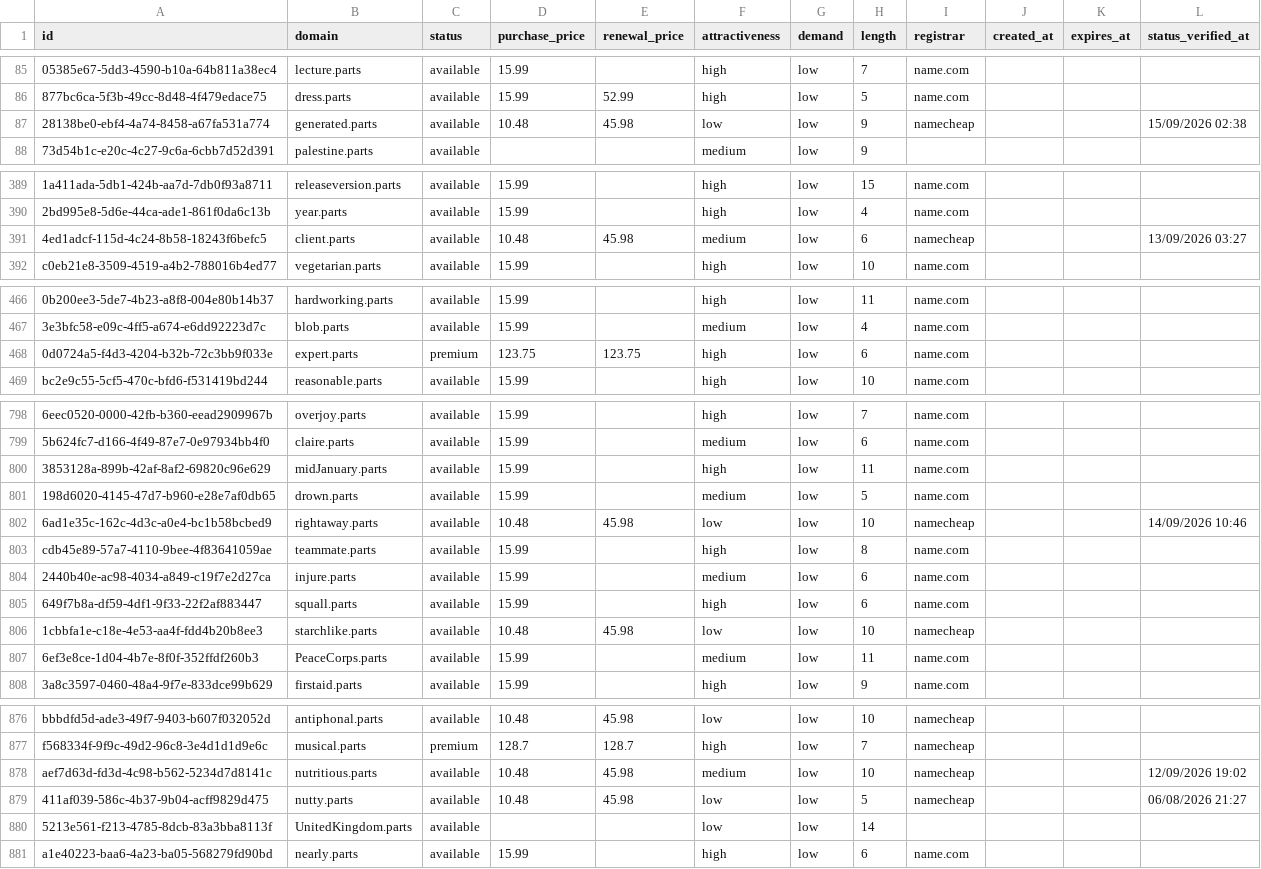
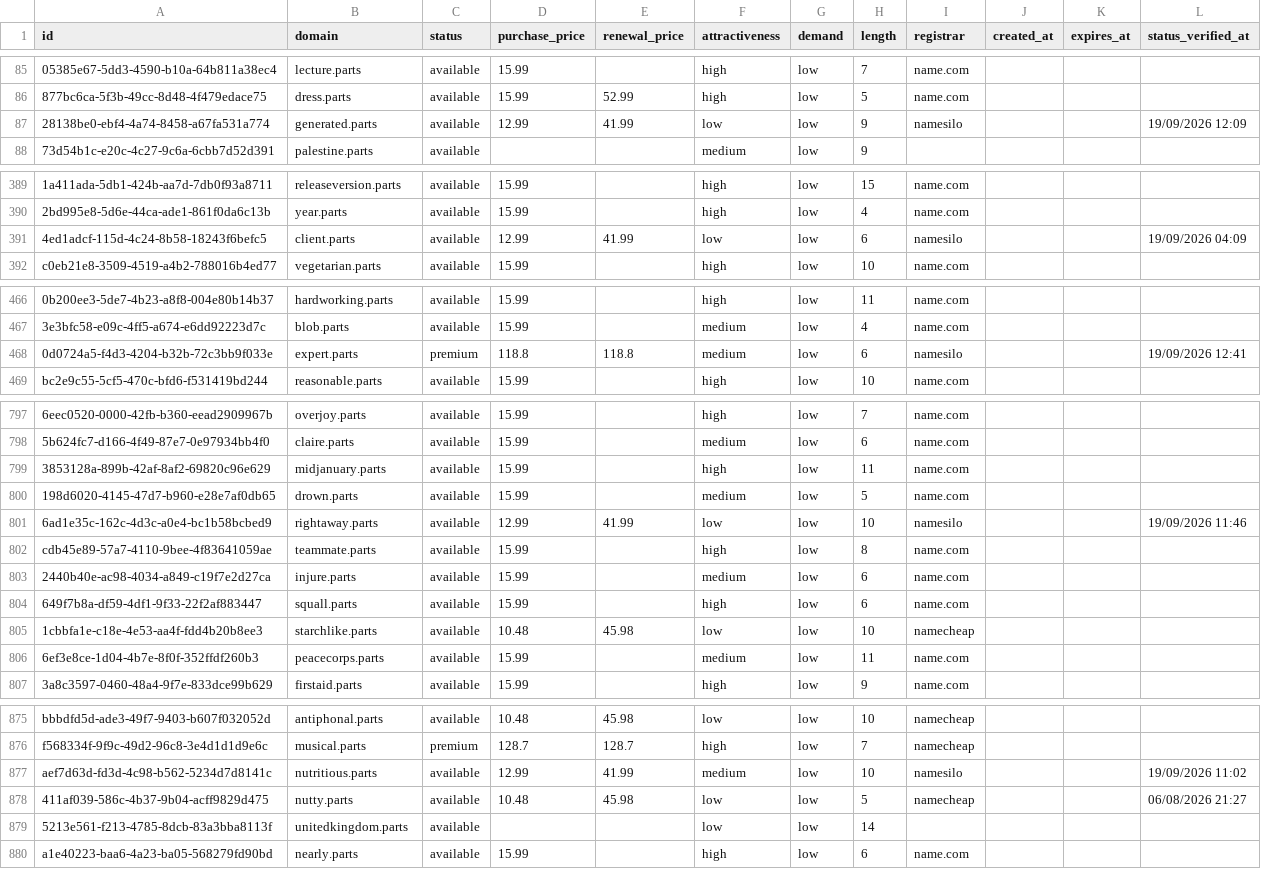
Before and after one commit to UniqueDomains/parts-oneword-domains, a CSV file: parts.csv, drawn as a sheet; only a part is shown, gaps mark what is left out; addresses are those after the commit; the diff covers the shown part only; the diff names each change by its address in the sheet, - before the commit and + after, or states it on an @@ line.

Commit message:
Domains update

```diff
--- a/parts.csv
+++ b/parts.csv
-D87 (purchase_price): 10.48
+D87 (purchase_price): 12.99
-E87 (renewal_price): 45.98
+E87 (renewal_price): 41.99
-I87 (registrar): namecheap
+I87 (registrar): namesilo
-L87 (status_verified_at): 15/09/2026 02:38
+L87 (status_verified_at): 19/09/2026 12:09
-D391 (purchase_price): 10.48
+D391 (purchase_price): 12.99
-E391 (renewal_price): 45.98
+E391 (renewal_price): 41.99
-F391 (attractiveness): medium
+F391 (attractiveness): low
-I391 (registrar): namecheap
+I391 (registrar): namesilo
-L391 (status_verified_at): 13/09/2026 03:27
+L391 (status_verified_at): 19/09/2026 04:09
-D468 (purchase_price): 123.75
+D468 (purchase_price): 118.8
-E468 (renewal_price): 123.75
+E468 (renewal_price): 118.8
-F468 (attractiveness): high
+F468 (attractiveness): medium
-I468 (registrar): name.com
+I468 (registrar): namesilo
-L468 (status_verified_at): (empty)
+L468 (status_verified_at): 19/09/2026 12:41
-B799 (domain): midJanuary.parts
+B799 (domain): midjanuary.parts
-D801 (purchase_price): 10.48
+D801 (purchase_price): 12.99
-E801 (renewal_price): 45.98
+E801 (renewal_price): 41.99
-I801 (registrar): namecheap
+I801 (registrar): namesilo
-L801 (status_verified_at): 14/09/2026 10:46
+L801 (status_verified_at): 19/09/2026 11:46
-B806 (domain): PeaceCorps.parts
+B806 (domain): peacecorps.parts
-D877 (purchase_price): 10.48
+D877 (purchase_price): 12.99
-E877 (renewal_price): 45.98
+E877 (renewal_price): 41.99
-I877 (registrar): namecheap
+I877 (registrar): namesilo
-L877 (status_verified_at): 12/09/2026 19:02
+L877 (status_verified_at): 19/09/2026 11:02
-B879 (domain): UnitedKingdom.parts
+B879 (domain): unitedkingdom.parts
```
Also changed, not shown: 1 added row, 1 removed row and 55 edited cells elsewhere in this file, 4 other files.
